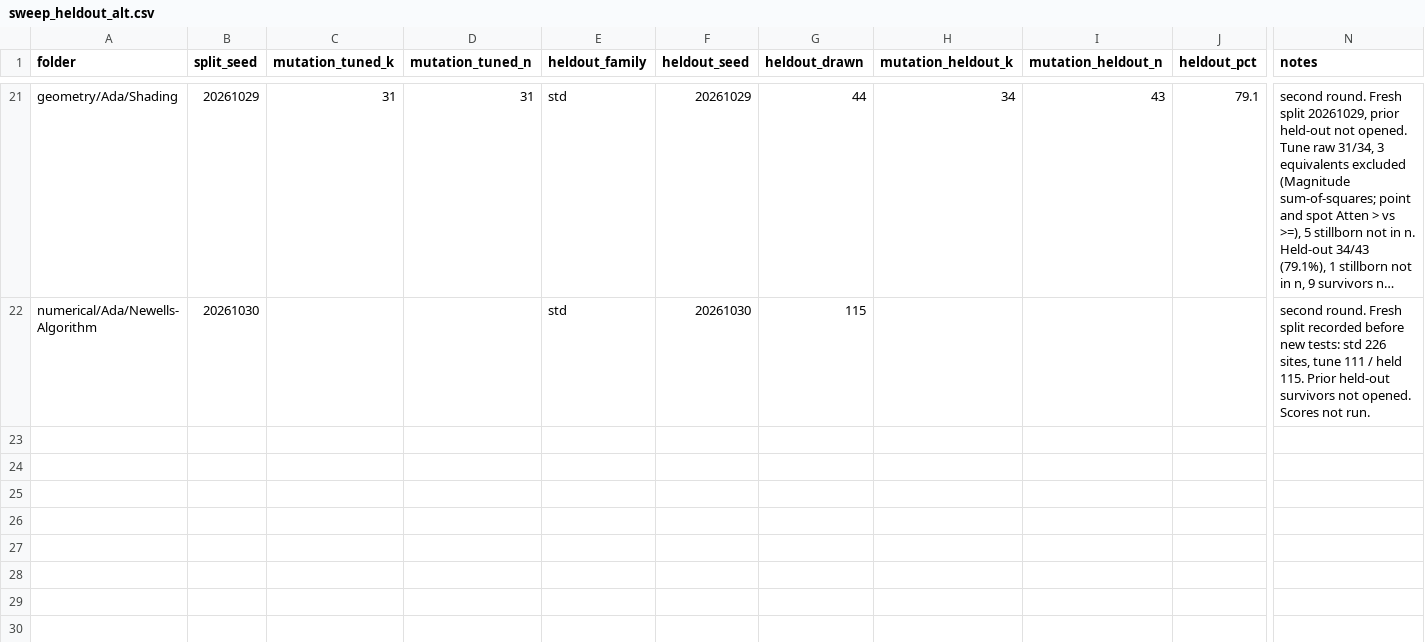
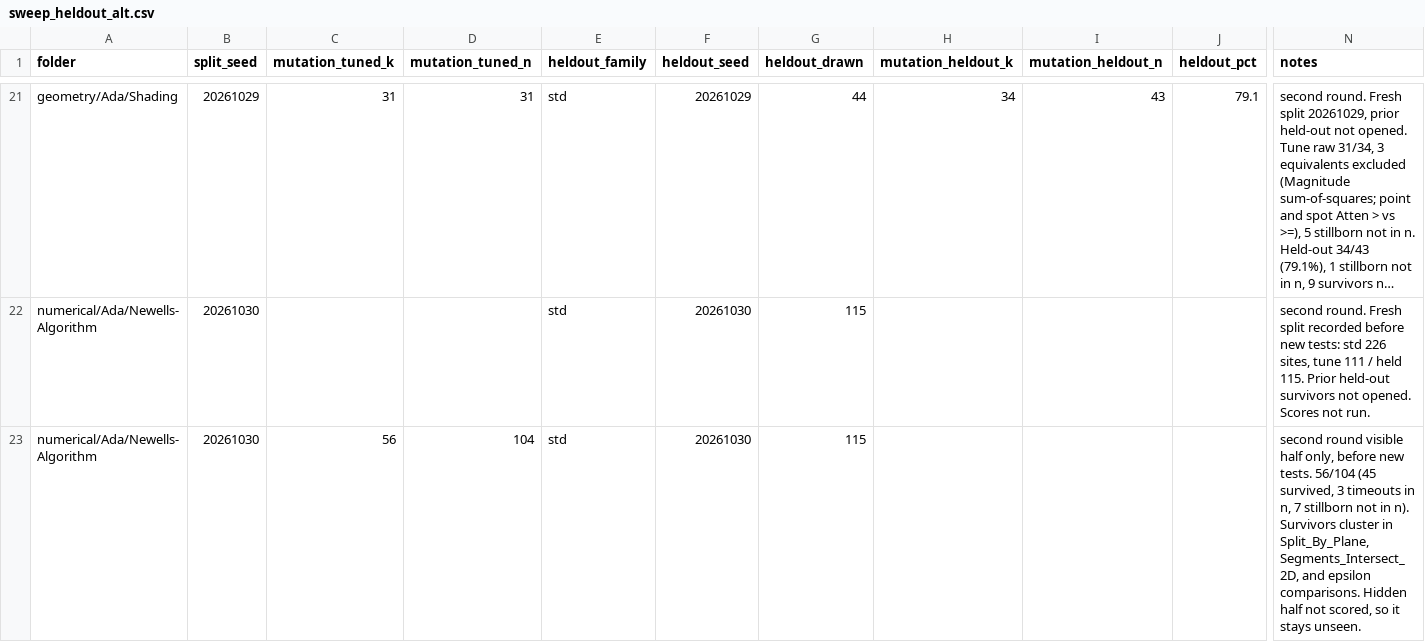
Before and after one commit to RobertBoettcherSF/Ada-Algorithms, a CSV file: tools/vv/sweep_heldout_alt.csv, drawn as a sheet; only a part is shown, gaps mark what is left out; long unchanged cells end in …; rows hold the shown columns only; the diff names each change by its address in the sheet, - before the commit and + after, or states it on an @@ line.

Commit message:
Newells-Algorithm: visible half of the second round is 56/104
Three timeouts stay in the denominator. The hidden half is not scored,
so it is still unseen.

```diff
--- a/tools/vv/sweep_heldout_alt.csv
+++ b/tools/vv/sweep_heldout_alt.csv
+row 23: numerical/Ada/Newells-Algorithm | 20261030 | 56 | 104 | std | 20261030 | 115 |  |  |  | second round visible half only, before new tests. 56/104 (45 survived, 3 timeouts in n, 7 stillborn not in n). Survivors cluster in Split_By_Plane, Segments_Intersect_2D, and epsilon comparisons. Hidden half not scored, so it stays unseen.
```
Also changed, not shown: 1 other file.
